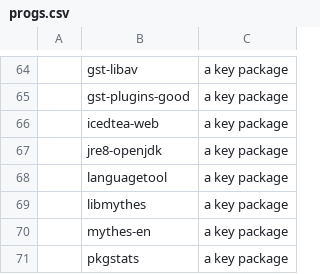
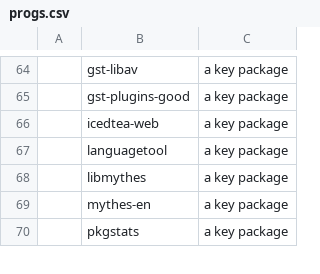
Before and after one commit to FaisalTamanoJr/LARBS, a CSV file: progs.csv, drawn as a sheet; only a part is shown, gaps mark what is left out; the diff names each change by its address in the sheet, - before the commit and + after, or states it on an @@ line.

Commit message:
removed openjdk

```diff
--- a/progs.csv
+++ b/progs.csv
-row 67:  | jre8-openjdk | a key package
```
